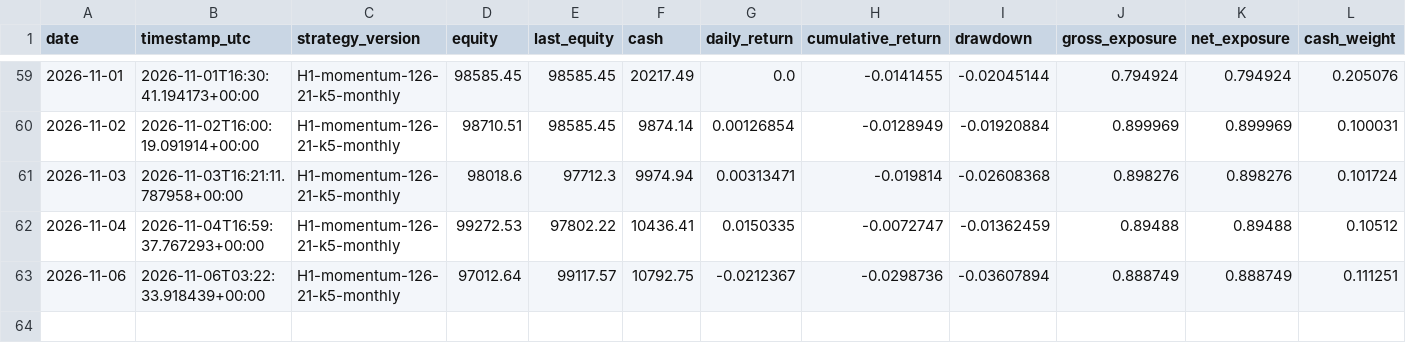
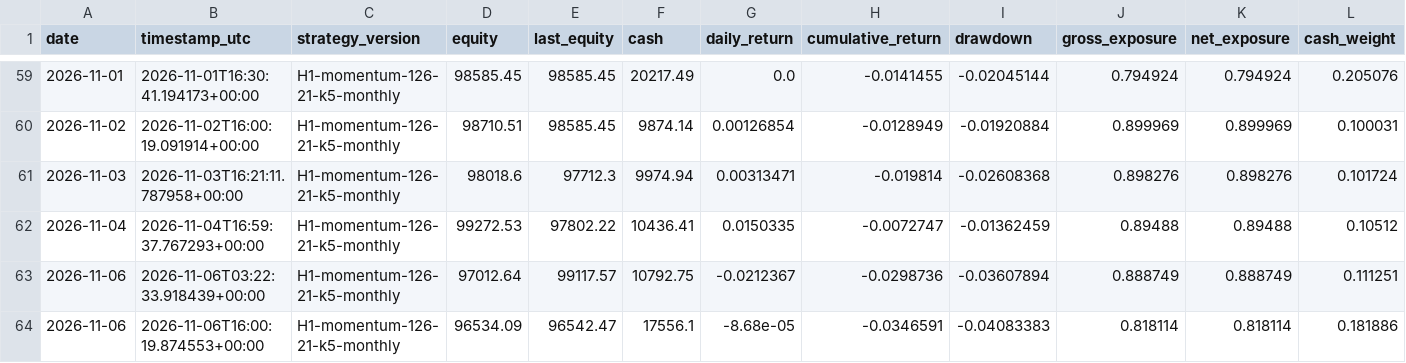
Before and after one commit to HarshitK2814/quantitative-trading-research, a CSV file: portfolio/daily_snapshot.csv, drawn as a sheet; only a part is shown, gaps mark what is left out; rows hold the shown columns only; the diff names each change by its address in the sheet, - before the commit and + after, or states it on an @@ line.

```diff
--- a/portfolio/daily_snapshot.csv
+++ b/portfolio/daily_snapshot.csv
+row 64: 2026-11-06 | 2026-11-06T16:00:19.874553+00:00 | H1-momentum-126-21-k5-monthly | 96534.09 | 96542.47 | 17556.1 | -8.68e-05 | -0.0346591 | -0.04083383 | 0.818114 | 0.818114 | 0.181886
```
Also changed, not shown: portfolio/trades.csv, 1 other file.
